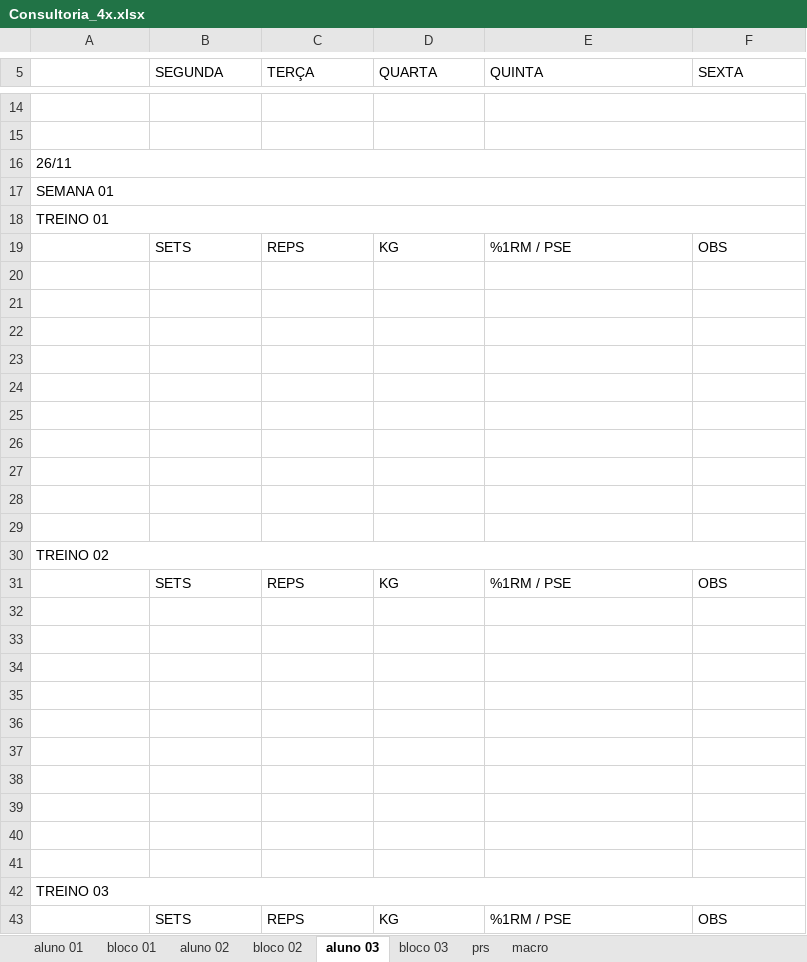
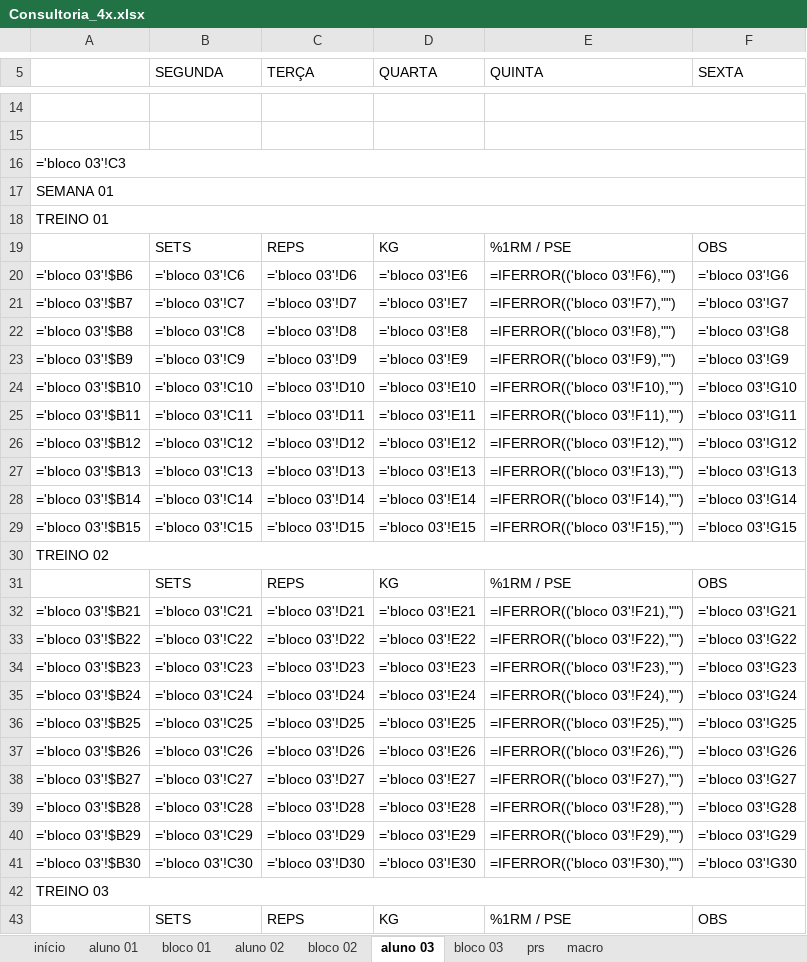
Before and after one commit to miguelvalcanoverborges/central, an Excel workbook: matrizes/Consultoria_4x.xlsx, sheet aluno 03, drawn as a sheet; only a part is shown, gaps mark what is left out; values as stored, in another font and other column widths than the file's, no cell formats; formulas without a stored value are shown as written; charts and pictures not drawn; the diff covers the shown part only; the diff names each change by its address in the sheet, - before the commit and + after, or states it on an @@ line.

```diff
--- a/matrizes/Consultoria_4x.xlsx (sheet aluno 03)
+++ b/matrizes/Consultoria_4x.xlsx (sheet aluno 03)
+sheet tab: início
-A16: 26/11
+A16: ='bloco 03'!C3
-row 20: (empty)
+row 20: ='bloco 03'!$B6 | ='bloco 03'!C6 | ='bloco 03'!D6 | ='bloco 03'!E6 | =IFERROR(('bloco 03'!F6),"") | ='bloco 03'!G6
-row 21: (empty)
+row 21: ='bloco 03'!$B7 | ='bloco 03'!C7 | ='bloco 03'!D7 | ='bloco 03'!E7 | =IFERROR(('bloco 03'!F7),"") | ='bloco 03'!G7
-row 22: (empty)
+row 22: ='bloco 03'!$B8 | ='bloco 03'!C8 | ='bloco 03'!D8 | ='bloco 03'!E8 | =IFERROR(('bloco 03'!F8),"") | ='bloco 03'!G8
-row 23: (empty)
+row 23: ='bloco 03'!$B9 | ='bloco 03'!C9 | ='bloco 03'!D9 | ='bloco 03'!E9 | =IFERROR(('bloco 03'!F9),"") | ='bloco 03'!G9
-row 24: (empty)
+row 24: ='bloco 03'!$B10 | ='bloco 03'!C10 | ='bloco 03'!D10 | ='bloco 03'!E10 | =IFERROR(('bloco 03'!F10),"") | ='bloco 03'!G10
-row 25: (empty)
+row 25: ='bloco 03'!$B11 | ='bloco 03'!C11 | ='bloco 03'!D11 | ='bloco 03'!E11 | =IFERROR(('bloco 03'!F11),"") | ='bloco 03'!G11
-row 26: (empty)
+row 26: ='bloco 03'!$B12 | ='bloco 03'!C12 | ='bloco 03'!D12 | ='bloco 03'!E12 | =IFERROR(('bloco 03'!F12),"") | ='bloco 03'!G12
-row 27: (empty)
+row 27: ='bloco 03'!$B13 | ='bloco 03'!C13 | ='bloco 03'!D13 | ='bloco 03'!E13 | =IFERROR(('bloco 03'!F13),"") | ='bloco 03'!G13
-row 28: (empty)
+row 28: ='bloco 03'!$B14 | ='bloco 03'!C14 | ='bloco 03'!D14 | ='bloco 03'!E14 | =IFERROR(('bloco 03'!F14),"") | ='bloco 03'!G14
-row 29: (empty)
+row 29: ='bloco 03'!$B15 | ='bloco 03'!C15 | ='bloco 03'!D15 | ='bloco 03'!E15 | =IFERROR(('bloco 03'!F15),"") | ='bloco 03'!G15
-row 32: (empty)
+row 32: ='bloco 03'!$B21 | ='bloco 03'!C21 | ='bloco 03'!D21 | ='bloco 03'!E21 | =IFERROR(('bloco 03'!F21),"") | ='bloco 03'!G21
-row 33: (empty)
+row 33: ='bloco 03'!$B22 | ='bloco 03'!C22 | ='bloco 03'!D22 | ='bloco 03'!E22 | =IFERROR(('bloco 03'!F22),"") | ='bloco 03'!G22
-row 34: (empty)
+row 34: ='bloco 03'!$B23 | ='bloco 03'!C23 | ='bloco 03'!D23 | ='bloco 03'!E23 | =IFERROR(('bloco 03'!F23),"") | ='bloco 03'!G23
-row 35: (empty)
+row 35: ='bloco 03'!$B24 | ='bloco 03'!C24 | ='bloco 03'!D24 | ='bloco 03'!E24 | =IFERROR(('bloco 03'!F24),"") | ='bloco 03'!G24
-row 36: (empty)
+row 36: ='bloco 03'!$B25 | ='bloco 03'!C25 | ='bloco 03'!D25 | ='bloco 03'!E25 | =IFERROR(('bloco 03'!F25),"") | ='bloco 03'!G25
-row 37: (empty)
+row 37: ='bloco 03'!$B26 | ='bloco 03'!C26 | ='bloco 03'!D26 | ='bloco 03'!E26 | =IFERROR(('bloco 03'!F26),"") | ='bloco 03'!G26
-row 38: (empty)
+row 38: ='bloco 03'!$B27 | ='bloco 03'!C27 | ='bloco 03'!D27 | ='bloco 03'!E27 | =IFERROR(('bloco 03'!F27),"") | ='bloco 03'!G27
-row 39: (empty)
+row 39: ='bloco 03'!$B28 | ='bloco 03'!C28 | ='bloco 03'!D28 | ='bloco 03'!E28 | =IFERROR(('bloco 03'!F28),"") | ='bloco 03'!G28
-row 40: (empty)
+row 40: ='bloco 03'!$B29 | ='bloco 03'!C29 | ='bloco 03'!D29 | ='bloco 03'!E29 | =IFERROR(('bloco 03'!F29),"") | ='bloco 03'!G29
-row 41: (empty)
+row 41: ='bloco 03'!$B30 | ='bloco 03'!C30 | ='bloco 03'!D30 | ='bloco 03'!E30 | =IFERROR(('bloco 03'!F30),"") | ='bloco 03'!G30
```
Also changed, not shown: 30 added rows, 20 removed rows, 671 edited cells and merged cells elsewhere in this sheet, sheet aluno 02, sheet aluno 01, sheet prs, sheet bloco 01, sheet bloco 02, sheet bloco 03, 1 more sheet, cell formats, formulas that keep their value, charts or pictures, matrizes/Consultoria_2x.xlsx, matrizes/Consultoria_3x.xlsx, 2 other files.
